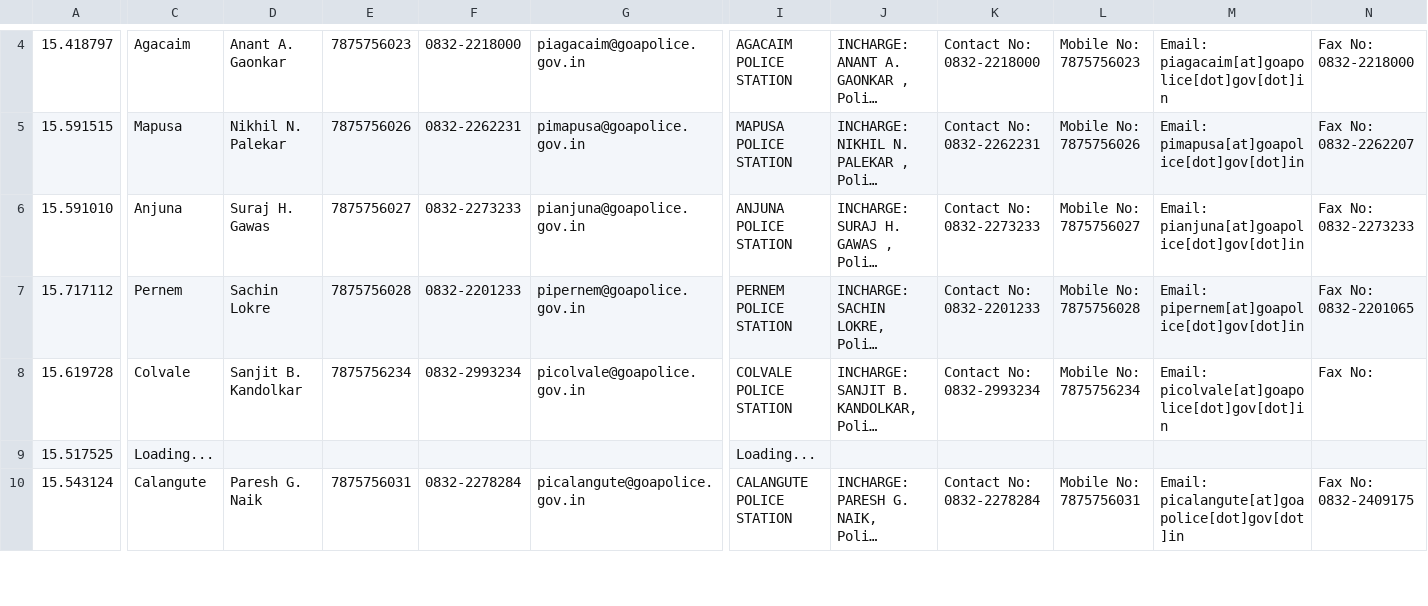
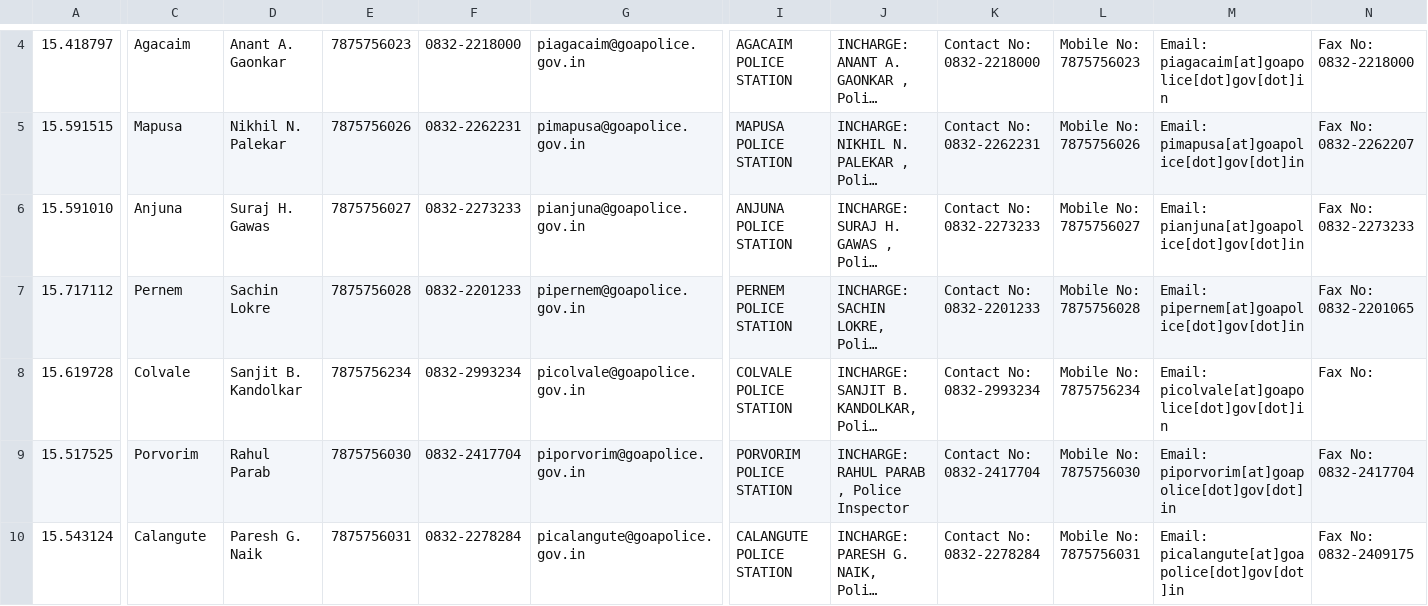
Before and after one commit to alansaviolobo/google-sheets-to-json-converter, a CSV file: data/Police-Stations.csv, drawn as a sheet; only a part is shown, gaps mark what is left out; long unchanged cells end in …; the diff covers the shown part only; the diff names each change by its address in the sheet, - before the commit and + after, or states it on an @@ line.

```diff
--- a/data/Police-Stations.csv
+++ b/data/Police-Stations.csv
-C9: Loading...
+C9: Porvorim
-D9: (empty)
+D9: Rahul Parab
-E9: (empty)
+E9: 7875756030
-F9: (empty)
+F9: 0832-2417704
-G9: (empty)
+G9: piporvorim@goapolice.gov.in
-I9: Loading...
+I9: PORVORIM POLICE STATION
-J9: (empty)
+J9: INCHARGE: RAHUL PARAB , Police Inspector
-K9: (empty)
+K9: Contact No: 0832-2417704
-L9: (empty)
+L9: Mobile No: 7875756030
-M9: (empty)
+M9: Email: piporvorim[at]goapolice[dot]gov[dot]in
-N9: (empty)
+N9: Fax No: 0832-2417704
```
Also changed, not shown: 100 edited cells elsewhere in this file, data/Boats.csv, data/Dam-Levels.csv, 10 other files.
